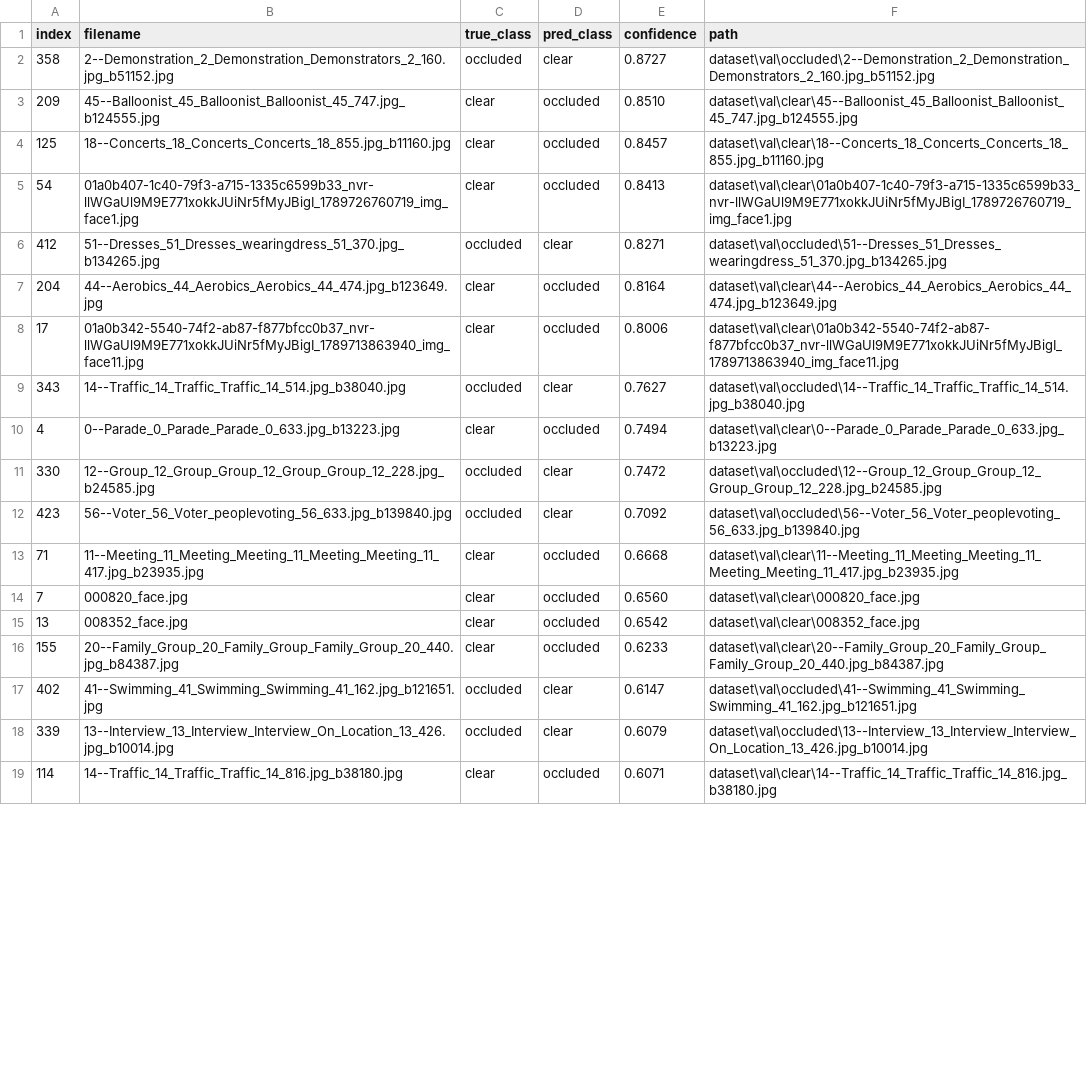
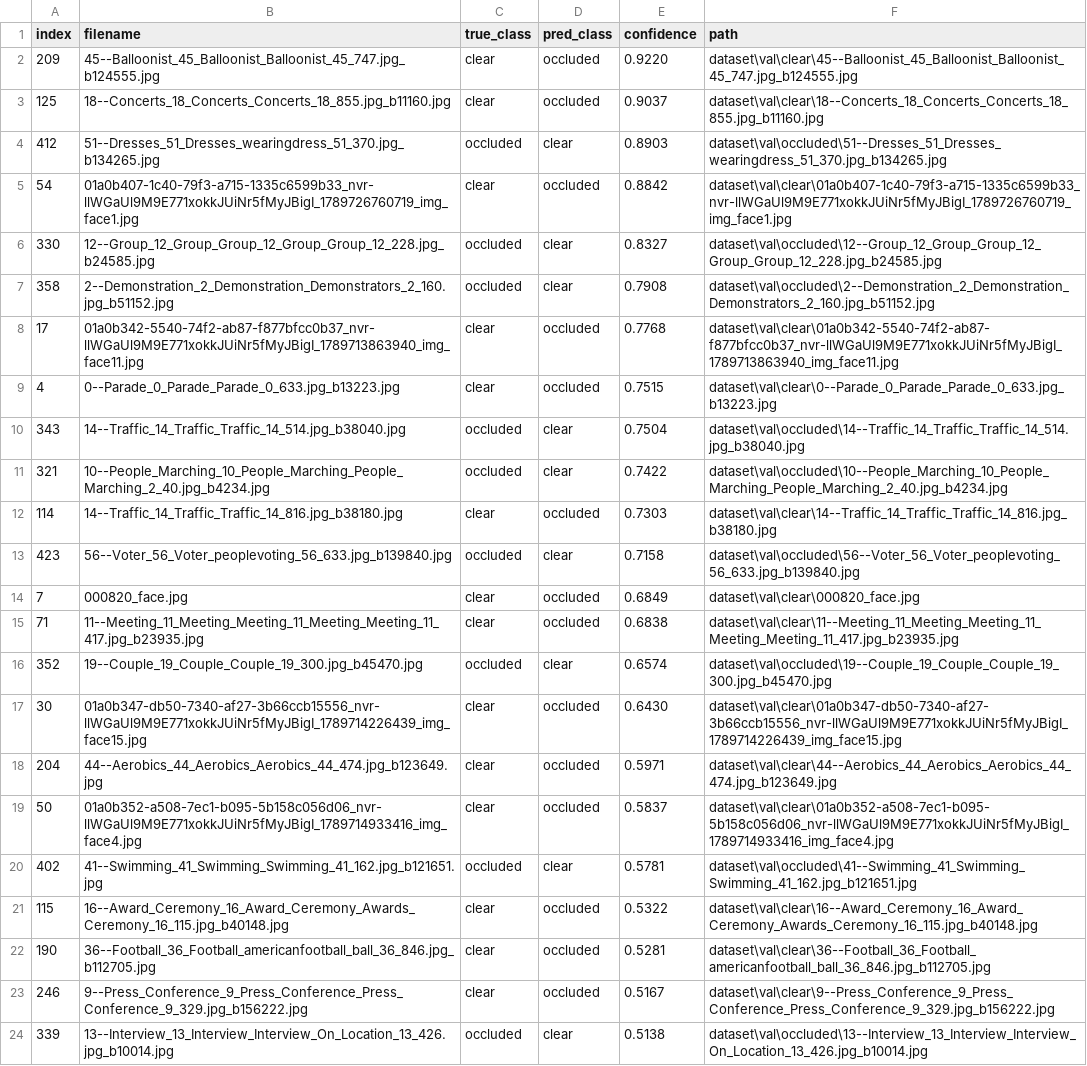
Before and after one commit to nhathung2006/face_occlusion_mobilenetv2.35, a CSV file: outputs/eval_val/misclassified.csv, drawn as a sheet; only a part is shown; removed rows and columns are numbered as before the commit, all else as after; the diff covers the shown part only; the diff names each change by its address in the sheet, - before the commit and + after, or states it on an @@ line.

```diff
--- a/outputs/eval_val/misclassified.csv
+++ b/outputs/eval_val/misclassified.csv
-row 2: 358 | 2--Demonstration_2_Demonstration_Demonstrators_2_160.jpg_b51152.jpg | occluded | clear | 0.8727 | dataset\val\occluded\2--Demonstration_2_Demonstration_Demonstrators_2_160.jpg_b51152.jpg
-E2 (confidence): 0.8510
+E2 (confidence): 0.9220
-E3 (confidence): 0.8457
+E3 (confidence): 0.9037
-row 5: 54 | 01a0b407-1c40-79f3-a715-1335c6599b33_nvr-llWGaUl9M9E771xokkJUiNr5fMyJBigI_1789726760719_img_face1.jpg | clear | occluded | 0.8413 | dataset\val\clear\01a0b407-1c40-79f3-a715-1335c6599b33_nvr-llWGaUl9M9E771xokkJUiNr5fMyJBigI_1789726760719_img_face1.jpg
-E4 (confidence): 0.8271
+E4 (confidence): 0.8903
-row 7: 204 | 44--Aerobics_44_Aerobics_Aerobics_44_474.jpg_b123649.jpg | clear | occluded | 0.8164 | dataset\val\clear\44--Aerobics_44_Aerobics_Aerobics_44_474.jpg_b123649.jpg
+row 5: 54 | 01a0b407-1c40-79f3-a715-1335c6599b33_nvr-llWGaUl9M9E771xokkJUiNr5fMyJBigI_1789726760719_img_face1.jpg | clear | occluded | 0.8842 | dataset\val\clear\01a0b407-1c40-79f3-a715-1335c6599b33_nvr-llWGaUl9M9E771xokkJUiNr5fMyJBigI_1789726760719_img_face1.jpg
+row 6: 330 | 12--Group_12_Group_Group_12_Group_Group_12_228.jpg_b24585.jpg | occluded | clear | 0.8327 | dataset\val\occluded\12--Group_12_Group_Group_12_Group_Group_12_228.jpg_b24585.jpg
+row 7: 358 | 2--Demonstration_2_Demonstration_Demonstrators_2_160.jpg_b51152.jpg | occluded | clear | 0.7908 | dataset\val\occluded\2--Demonstration_2_Demonstration_Demonstrators_2_160.jpg_b51152.jpg
-E8 (confidence): 0.8006
+E8 (confidence): 0.7768
-row 9: 343 | 14--Traffic_14_Traffic_Traffic_14_514.jpg_b38040.jpg | occluded | clear | 0.7627 | dataset\val\occluded\14--Traffic_14_Traffic_Traffic_14_514.jpg_b38040.jpg
-E9 (confidence): 0.7494
+E9 (confidence): 0.7515
-row 11: 330 | 12--Group_12_Group_Group_12_Group_Group_12_228.jpg_b24585.jpg | occluded | clear | 0.7472 | dataset\val\occluded\12--Group_12_Group_Group_12_Group_Group_12_228.jpg_b24585.jpg
+row 10: 343 | 14--Traffic_14_Traffic_Traffic_14_514.jpg_b38040.jpg | occluded | clear | 0.7504 | dataset\val\occluded\14--Traffic_14_Traffic_Traffic_14_514.jpg_b38040.jpg
+row 11: 321 | 10--People_Marching_10_People_Marching_People_Marching_2_40.jpg_b4234.jpg | occluded | clear | 0.7422 | dataset\val\occluded\10--People_Marching_10_People_Marching_People_Marching_2_40.jpg_b4234.jpg
+row 12: 114 | 14--Traffic_14_Traffic_Traffic_14_816.jpg_b38180.jpg | clear | occluded | 0.7303 | dataset\val\clear\14--Traffic_14_Traffic_Traffic_14_816.jpg_b38180.jpg
-E13 (confidence): 0.7092
+E13 (confidence): 0.7158
-row 13: 71 | 11--Meeting_11_Meeting_Meeting_11_Meeting_Meeting_11_417.jpg_b23935.jpg | clear | occluded | 0.6668 | dataset\val\clear\11--Meeting_11_Meeting_Meeting_11_Meeting_Meeting_11_417.jpg_b23935.jpg
-E14 (confidence): 0.6560
+E14 (confidence): 0.6849
-row 15: 13 | 008352_face.jpg | clear | occluded | 0.6542 | dataset\val\clear\008352_face.jpg
-row 16: 155 | 20--Family_Group_20_Family_Group_Family_Group_20_440.jpg_b84387.jpg | clear | occluded | 0.6233 | dataset\val\clear\20--Family_Group_20_Family_Group_Family_Group_20_440.jpg_b84387.jpg
+row 15: 71 | 11--Meeting_11_Meeting_Meeting_11_Meeting_Meeting_11_417.jpg_b23935.jpg | clear | occluded | 0.6838 | dataset\val\clear\11--Meeting_11_Meeting_Meeting_11_Meeting_Meeting_11_417.jpg_b23935.jpg
+row 16: 352 | 19--Couple_19_Couple_Couple_19_300.jpg_b45470.jpg | occluded | clear | 0.6574 | dataset\val\occluded\19--Couple_19_Couple_Couple_19_300.jpg_b45470.jpg
+row 17: 30 | 01a0b347-db50-7340-af27-3b66ccb15556_nvr-llWGaUl9M9E771xokkJUiNr5fMyJBigI_1789714226439_img_face15.jpg | clear | occluded | 0.6430 | dataset\val\clear\01a0b347-db50-7340-af27-3b66ccb15556_nvr-llWGaUl9M9E771xokkJUiNr5fMyJBigI_1789714226439_img_face15.jpg
+row 18: 204 | 44--Aerobics_44_Aerobics_Aerobics_44_474.jpg_b123649.jpg | clear | occluded | 0.5971 | dataset\val\clear\44--Aerobics_44_Aerobics_Aerobics_44_474.jpg_b123649.jpg
+row 19: 50 | 01a0b352-a508-7ec1-b095-5b158c056d06_nvr-llWGaUl9M9E771xokkJUiNr5fMyJBigI_1789714933416_img_face4.jpg | clear | occluded | 0.5837 | dataset\val\clear\01a0b352-a508-7ec1-b095-5b158c056d06_nvr-llWGaUl9M9E771xokkJUiNr5fMyJBigI_1789714933416_img_face4.jpg
-E20 (confidence): 0.6147
+E20 (confidence): 0.5781
+row 21: 115 | 16--Award_Ceremony_16_Award_Ceremony_Awards_Ceremony_16_115.jpg_b40148.jpg | clear | occluded | 0.5322 | dataset\val\clear\16--Award_Ceremony_16_Award_Ceremony_Awards_Ceremony_16_115.jpg_b40148.jpg
+row 22: 190 | 36--Football_36_Football_americanfootball_ball_36_846.jpg_b112705.jpg | clear | occluded | 0.5281 | dataset\val\clear\36--Football_36_Football_americanfootball_ball_36_846.jpg_b112705.jpg
+row 23: 246 | 9--Press_Conference_9_Press_Conference_Press_Conference_9_329.jpg_b156222.jpg | clear | occluded | 0.5167 | dataset\val\clear\9--Press_Conference_9_Press_Conference_Press_Conference_9_329.jpg_b156222.jpg
-E24 (confidence): 0.6079
+E24 (confidence): 0.5138
-row 19: 114 | 14--Traffic_14_Traffic_Traffic_14_816.jpg_b38180.jpg | clear | occluded | 0.6071 | dataset\val\clear\14--Traffic_14_Traffic_Traffic_14_816.jpg_b38180.jpg
```
Also changed, not shown: 2 added rows, 6 removed rows and 4 edited cells elsewhere in this file, 6 other files.
